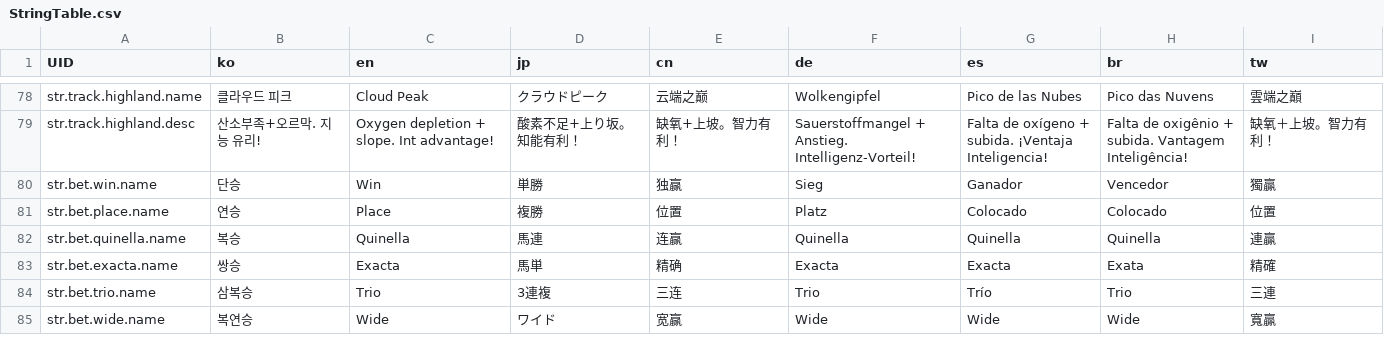
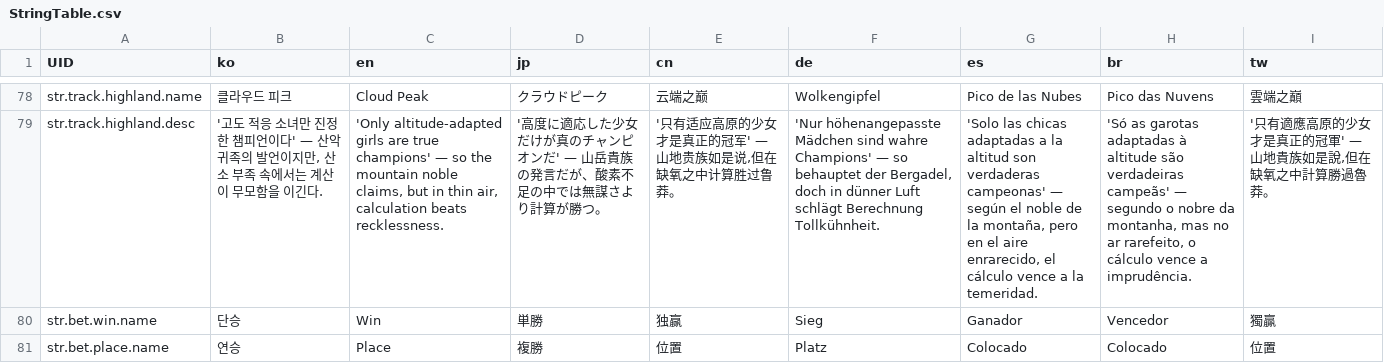
Before and after one commit to LeeJuls/DopamineRace, a CSV file: Assets/Resources/Data/StringTable.csv, drawn as a sheet; only a part is shown, gaps mark what is left out; the shorter side is filled out with more unchanged rows; the diff covers the shown part only; the diff names each change by its address in the sheet, - before the commit and + after, or states it on an @@ line.

```diff
--- a/Assets/Resources/Data/StringTable.csv
+++ b/Assets/Resources/Data/StringTable.csv
-B79 (ko): 산소부족+오르막. 지능 유리!
+B79 (ko): '고도 적응 소녀만 진정한 챔피언이다' — 산악 귀족의 발언이지만, 산소 부족 속에서는 계산이 무모함을 이긴다.
-C79 (en): Oxygen depletion + slope. Int advantage!
+C79 (en): 'Only altitude-adapted girls are true champions' — so the mountain noble claims, but in thin air, calculation beats recklessness.
-D79 (jp): 酸素不足+上り坂。知能有利！
+D79 (jp): '高度に適応した少女だけが真のチャンピオンだ' — 山岳貴族の発言だが、酸素不足の中では無謀さより計算が勝つ。
-E79 (cn): 缺氧+上坡。智力有利！
+E79 (cn): '只有适应高原的少女才是真正的冠军' — 山地贵族如是说,但在缺氧之中计算胜过鲁莽。
-F79 (de): Sauerstoffmangel + Anstieg. Intelligenz-Vorteil!
+F79 (de): 'Nur höhenangepasste Mädchen sind wahre Champions' — so behauptet der Bergadel, doch in dünner Luft schlägt Berechnung Tollkühnheit.
-G79 (es): Falta de oxígeno + subida. ¡Ventaja Inteligencia!
+G79 (es): 'Solo las chicas adaptadas a la altitud son verdaderas campeonas' — según el noble de la montaña, pero en el aire enrarecido, el cálculo vence a la temeridad.
-H79 (br): Falta de oxigênio + subida. Vantagem Inteligência!
+H79 (br): 'Só as garotas adaptadas à altitude são verdadeiras campeãs' — segundo o nobre da montanha, mas no ar rarefeito, o cálculo vence a imprudência.
-I79 (tw): 缺氧＋上坡。智力有利！
+I79 (tw): '只有適應高原的少女才是真正的冠軍' — 山地貴族如是說,但在缺氧之中計算勝過魯莽。
```
Also changed, not shown: 32 edited cells elsewhere in this file, 4 other files.
